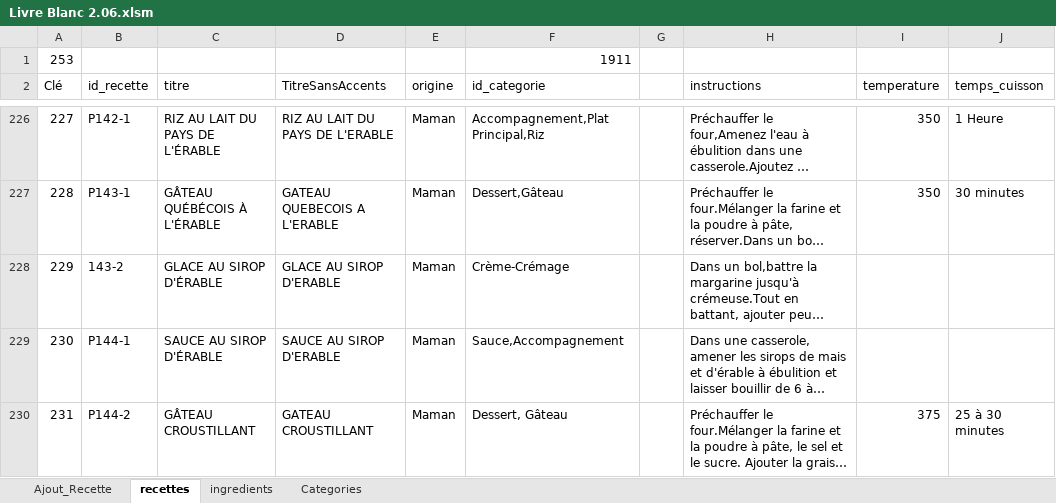
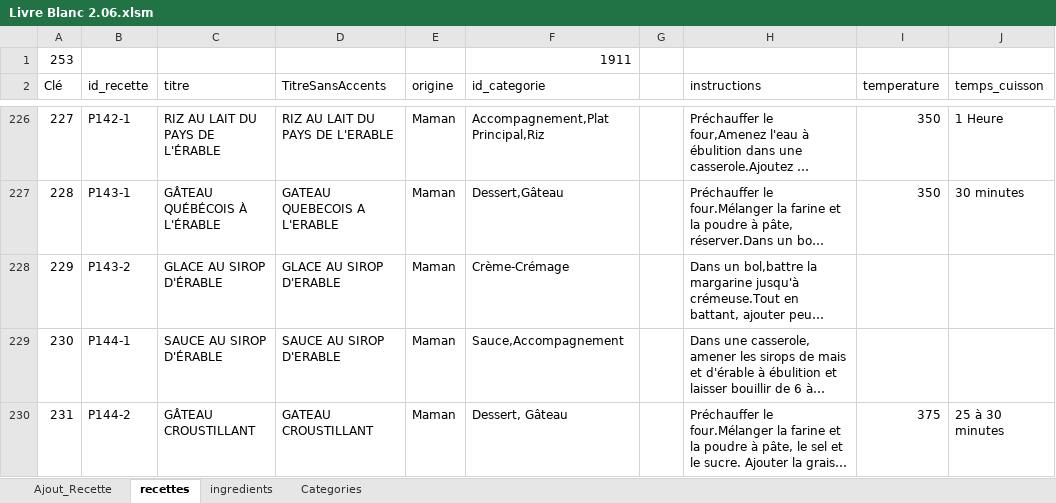
Before and after one commit to BernardRecettes/livre-recettes-maman, an Excel workbook: Livre Blanc 2.06.xlsm, sheet recettes, drawn as a sheet; only a part is shown, gaps mark what is left out; long unchanged cells end in …; values as stored, in another font and other column widths than the file's, no borders; the diff names each change by its address in the sheet, - before the commit and + after, or states it on an @@ line.

Commit message:
Add files via upload
Correction de la ligne qui manquait un P dans le nom de recette de la colonne id_recette

```diff
--- a/Livre Blanc 2.06.xlsm (sheet recettes)
+++ b/Livre Blanc 2.06.xlsm (sheet recettes)
-B228 (id_recette): 143-2
+B228 (id_recette): P143-2
```
Also changed, not shown: charts or pictures.
